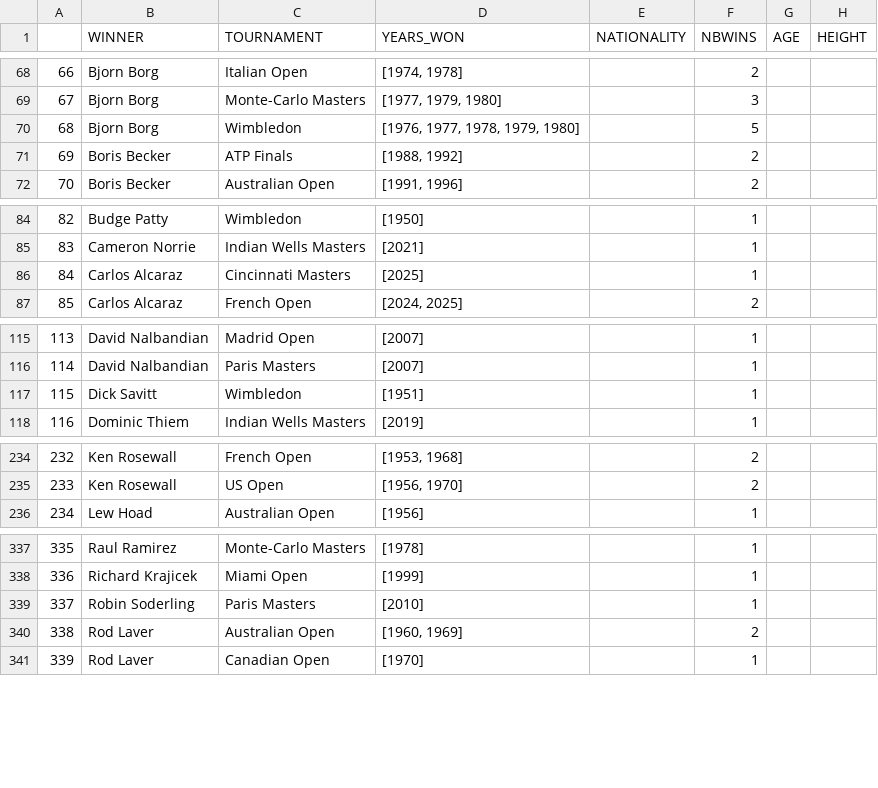
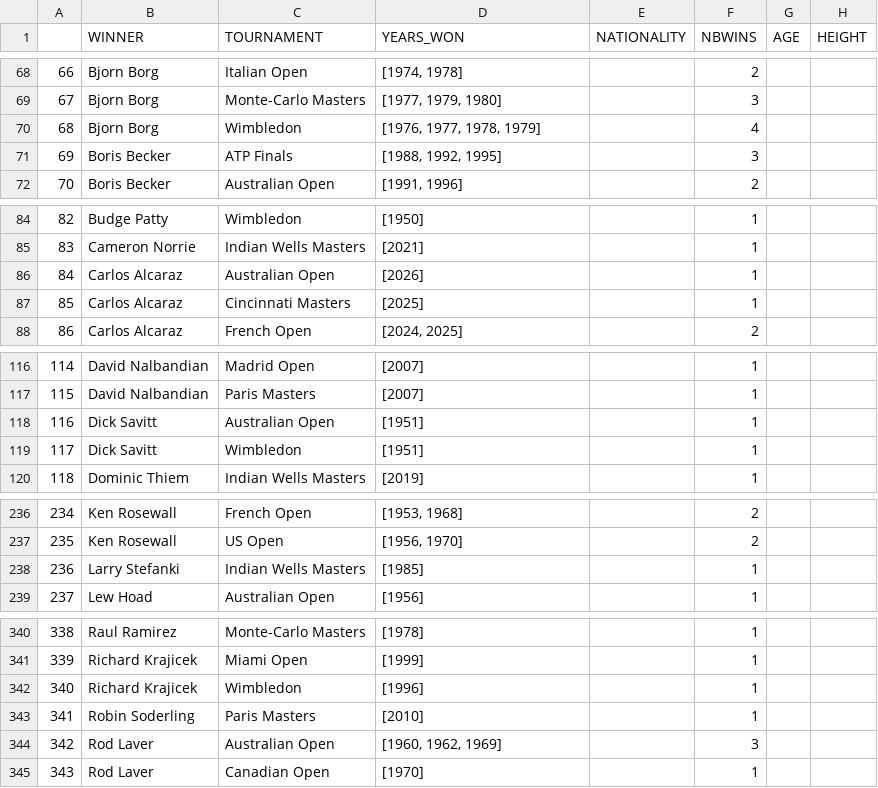
Before and after one commit to NielsMinssen/GrandSlamChampions, a CSV file: data/tennis/scrap_results_aggregated.csv, drawn as a sheet; only a part is shown, gaps mark what is left out; addresses are those after the commit; the diff covers the shown part only; the diff names each change by its address in the sheet, - before the commit and + after, or states it on an @@ line.

```diff
--- a/data/tennis/scrap_results_aggregated.csv
+++ b/data/tennis/scrap_results_aggregated.csv
-D70 (YEARS_WON): [1976, 1977, 1978, 1979, 1980]
+D70 (YEARS_WON): [1976, 1977, 1978, 1979]
-F70 (NBWINS): 5
+F70 (NBWINS): 4
-D71 (YEARS_WON): [1988, 1992]
+D71 (YEARS_WON): [1988, 1992, 1995]
-F71 (NBWINS): 2
+F71 (NBWINS): 3
+row 86: 84 | Carlos Alcaraz | Australian Open | [2026] |  | 1
@@ column A renumbered from row 87 down @@
+row 118: 116 | Dick Savitt | Australian Open | [1951] |  | 1
+row 238: 236 | Larry Stefanki | Indian Wells Masters | [1985] |  | 1
+row 342: 340 | Richard Krajicek | Wimbledon | [1996] |  | 1
-D344 (YEARS_WON): [1960, 1969]
+D344 (YEARS_WON): [1960, 1962, 1969]
-F344 (NBWINS): 2
+F344 (NBWINS): 3
```
Also changed, not shown: 6 edited cells elsewhere in this file, data/tennis/scrap_results.csv.
